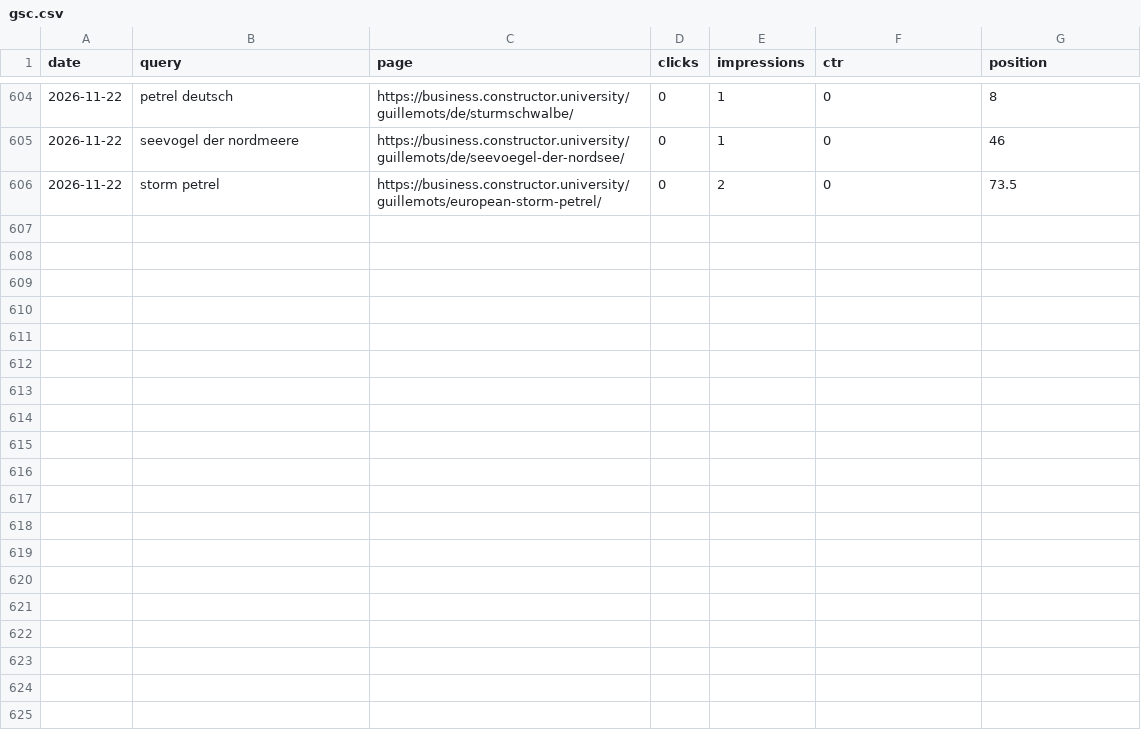
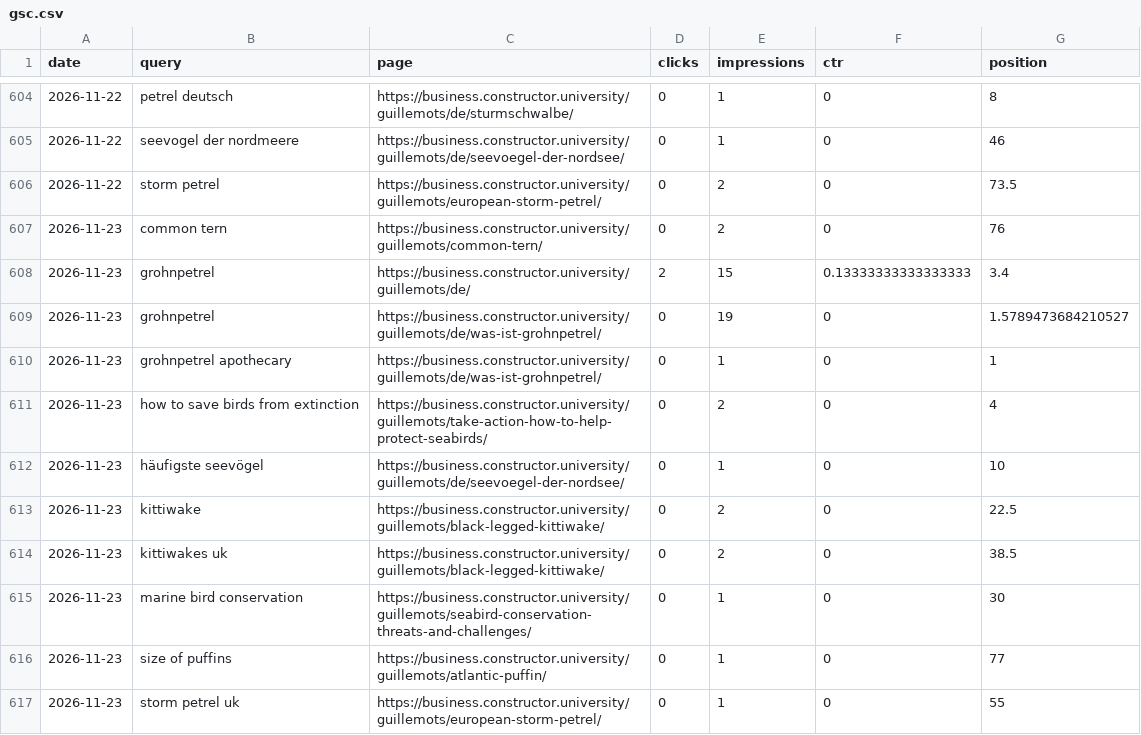
Before and after one commit to CommanderTvis/dmfseo, a CSV file: data/gsc.csv, drawn as a sheet; only a part is shown, gaps mark what is left out; the diff names each change by its address in the sheet, - before the commit and + after, or states it on an @@ line.

```diff
--- a/data/gsc.csv
+++ b/data/gsc.csv
+row 607: 2026-11-23 | common tern | https://business.constructor.university/guillemots/common-tern/ | 0 | 2 | 0 | 76
+row 608: 2026-11-23 | grohnpetrel | https://business.constructor.university/guillemots/de/ | 2 | 15 | 0.13333333333333333 | 3.4
+row 609: 2026-11-23 | grohnpetrel | https://business.constructor.university/guillemots/de/was-ist-grohnpetrel/ | 0 | 19 | 0 | 1.5789473684210527
+row 610: 2026-11-23 | grohnpetrel apothecary | https://business.constructor.university/guillemots/de/was-ist-grohnpetrel/ | 0 | 1 | 0 | 1
+row 611: 2026-11-23 | how to save birds from extinction | https://business.constructor.university/guillemots/take-action-how-to-help-protect-seabirds/ | 0 | 2 | 0 | 4
+row 612: 2026-11-23 | häufigste seevögel | https://business.constructor.university/guillemots/de/seevoegel-der-nordsee/ | 0 | 1 | 0 | 10
+row 613: 2026-11-23 | kittiwake | https://business.constructor.university/guillemots/black-legged-kittiwake/ | 0 | 2 | 0 | 22.5
+row 614: 2026-11-23 | kittiwakes uk | https://business.constructor.university/guillemots/black-legged-kittiwake/ | 0 | 2 | 0 | 38.5
+row 615: 2026-11-23 | marine bird conservation | https://business.constructor.university/guillemots/seabird-conservation-threats-and-challenges/ | 0 | 1 | 0 | 30
+row 616: 2026-11-23 | size of puffins | https://business.constructor.university/guillemots/atlantic-puffin/ | 0 | 1 | 0 | 77
+row 617: 2026-11-23 | storm petrel uk | https://business.constructor.university/guillemots/european-storm-petrel/ | 0 | 1 | 0 | 55
```
Also changed, not shown: data/results.csv, 24 other files.
